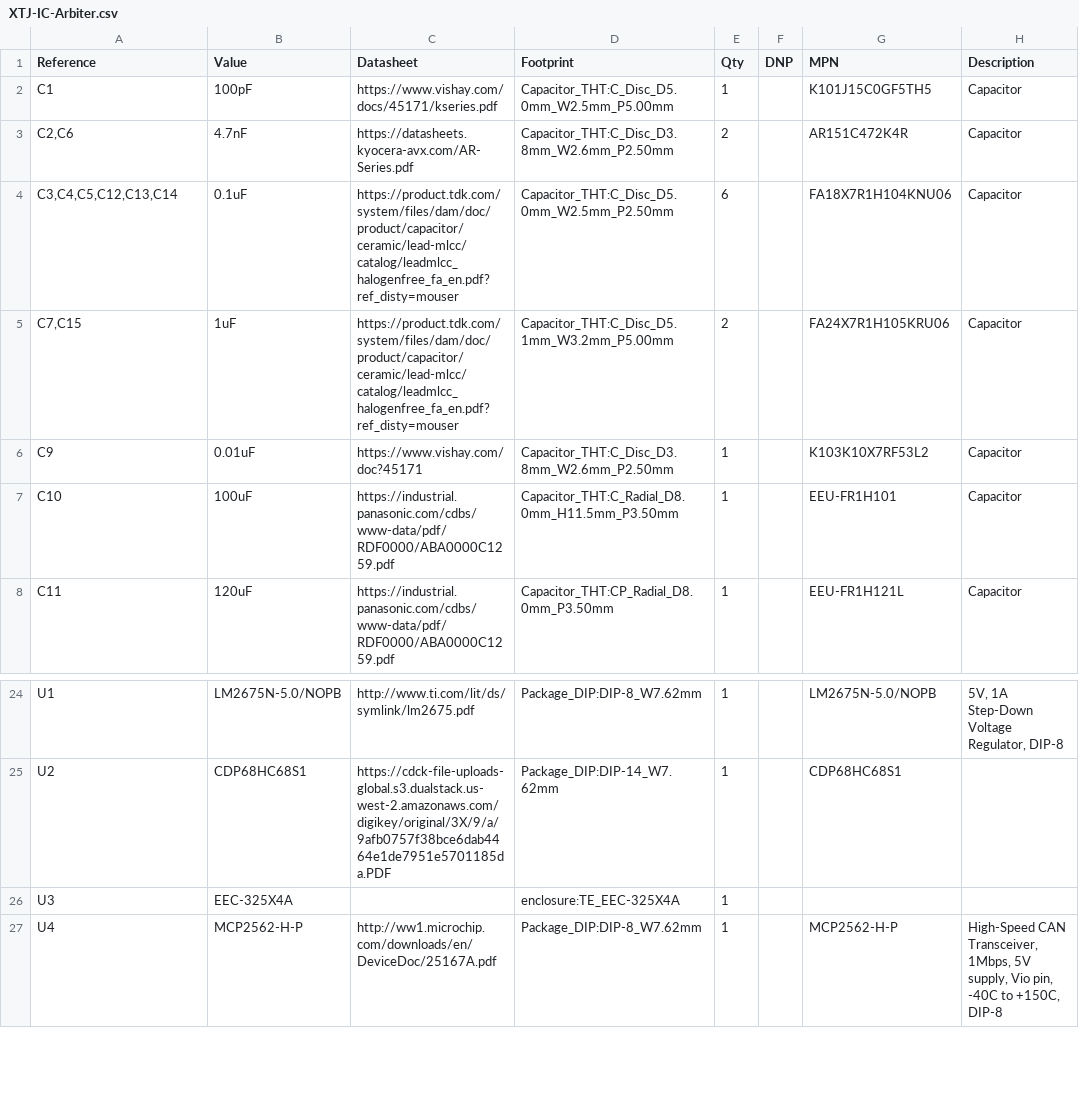
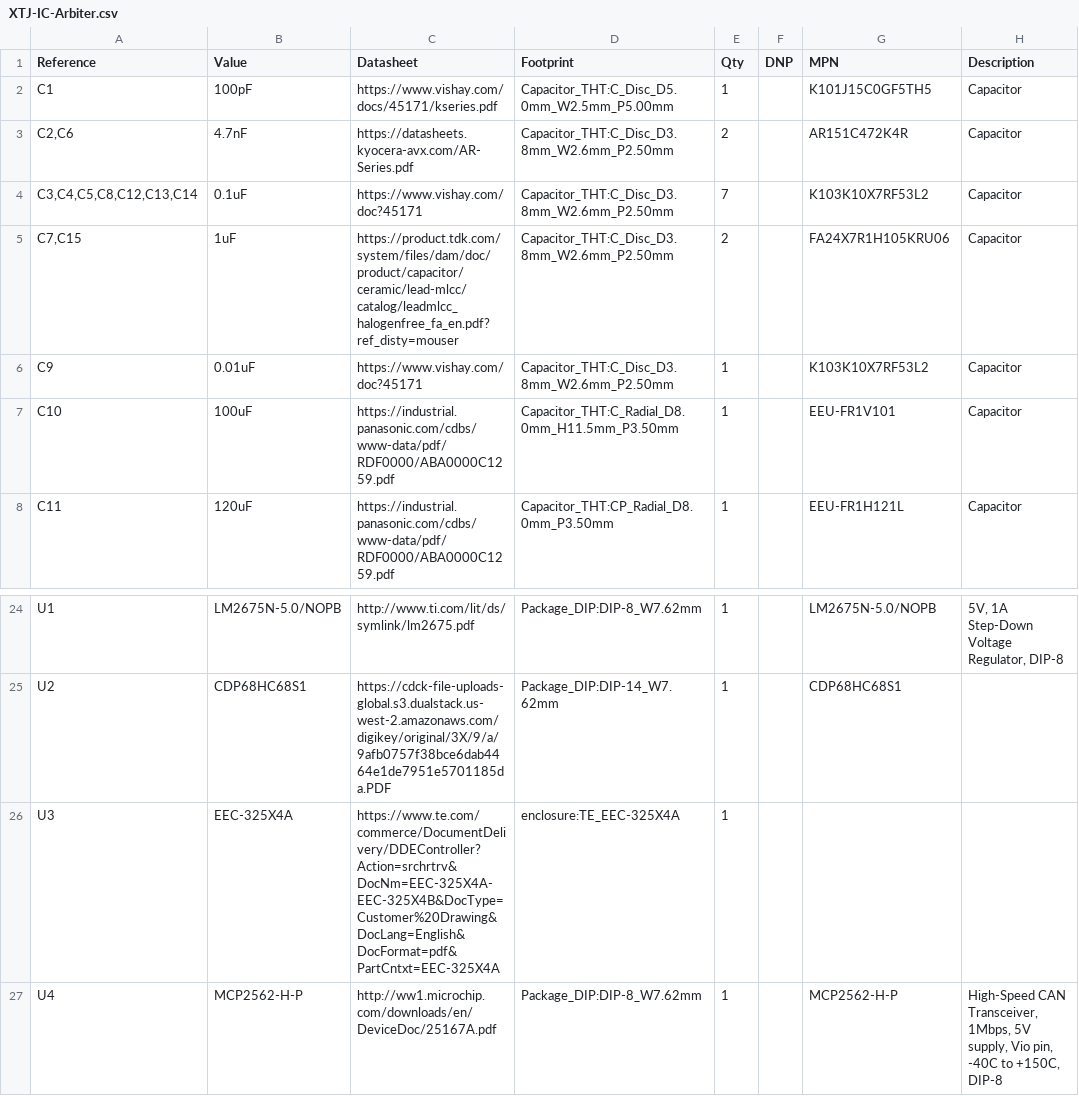
Before and after one commit to sgmiller/tj-cluster, a CSV file: pcb/XTJ-IC-Arbiter.csv, drawn as a sheet; only a part is shown, gaps mark what is left out; the diff names each change by its address in the sheet, - before the commit and + after, or states it on an @@ line.

```diff
--- a/pcb/XTJ-IC-Arbiter.csv
+++ b/pcb/XTJ-IC-Arbiter.csv
-A4 (Reference): C3,C4,C5,C12,C13,C14
+A4 (Reference): C3,C4,C5,C8,C12,C13,C14
-C4 (Datasheet): https://product.tdk.com/system/files/dam/doc/product/capacitor/ceramic/lead-mlcc/catalog/leadmlcc_halogenfree_fa_en.pdf?ref_disty=mouser
+C4 (Datasheet): https://www.vishay.com/doc?45171
-D4 (Footprint): Capacitor_THT:C_Disc_D5.0mm_W2.5mm_P2.50mm
+D4 (Footprint): Capacitor_THT:C_Disc_D3.8mm_W2.6mm_P2.50mm
-E4 (Qty): 6
+E4 (Qty): 7
-G4 (MPN): FA18X7R1H104KNU06
+G4 (MPN): K103K10X7RF53L2
-D5 (Footprint): Capacitor_THT:C_Disc_D5.1mm_W3.2mm_P5.00mm
+D5 (Footprint): Capacitor_THT:C_Disc_D3.8mm_W2.6mm_P2.50mm
-G7 (MPN): EEU-FR1H101
+G7 (MPN): EEU-FR1V101
-C26 (Datasheet): (empty)
+C26 (Datasheet): https://www.te.com/commerce/DocumentDelivery/DDEController?Action=srchrtrv&DocNm=EEC-325X4A-EEC-325X4B&DocType=Customer%20Drawing&DocLang=English&DocFormat=pdf&PartCntxt=EEC-325X4A
```
Also changed, not shown: 3 other files.
